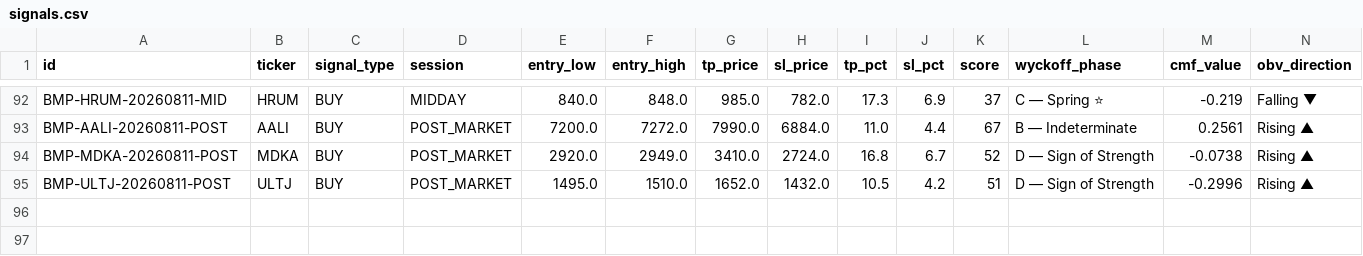
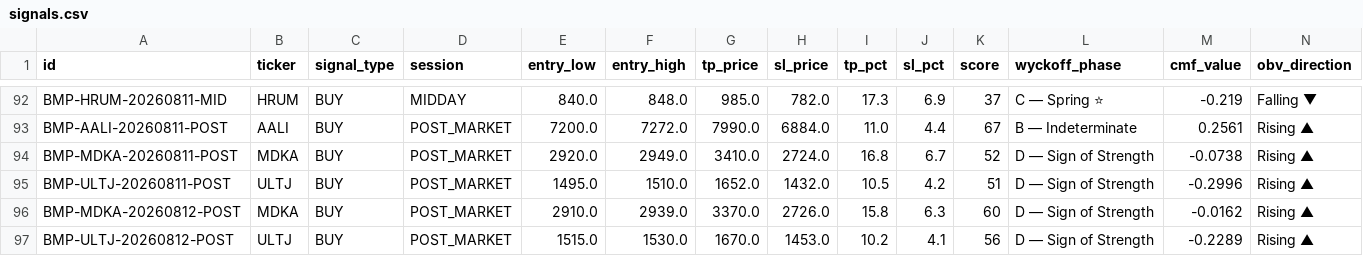
Before and after one commit to rayzleaf/bandarmology-signals, a CSV file: data/signals.csv, drawn as a sheet; only a part is shown, gaps mark what is left out; rows hold the shown columns only; the diff names each change by its address in the sheet, - before the commit and + after, or states it on an @@ line.

Commit message:
signals POST_MARKET 2026-08-12 10:16 UTC

```diff
--- a/data/signals.csv
+++ b/data/signals.csv
+row 96: BMP-MDKA-20260812-POST | MDKA | BUY | POST_MARKET | 2910.0 | 2939.0 | 3370.0 | 2726.0 | 15.8 | 6.3 | 60 | D — Sign of Strength | -0.0162 | Rising ▲
+row 97: BMP-ULTJ-20260812-POST | ULTJ | BUY | POST_MARKET | 1515.0 | 1530.0 | 1670.0 | 1453.0 | 10.2 | 4.1 | 56 | D — Sign of Strength | -0.2289 | Rising ▲
```
